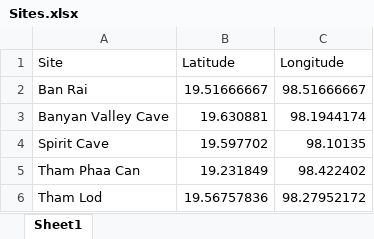
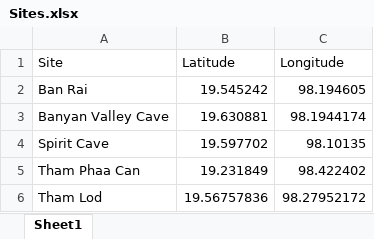
Before and after one commit to cylerc/14C_Antiquity, an Excel workbook: data/Sites.xlsx, sheet Sheet1, drawn as a sheet; values as stored, in another font and other column widths than the file's, no borders; the diff names each change by its address in the sheet, - before the commit and + after, or states it on an @@ line.

```diff
--- a/data/Sites.xlsx (sheet Sheet1)
+++ b/data/Sites.xlsx (sheet Sheet1)
-B2 (Latitude): 19.51666667
+B2 (Latitude): 19.545242
-C2 (Longitude): 98.51666667
+C2 (Longitude): 98.194605
```
Also changed, not shown: 17 other files.
